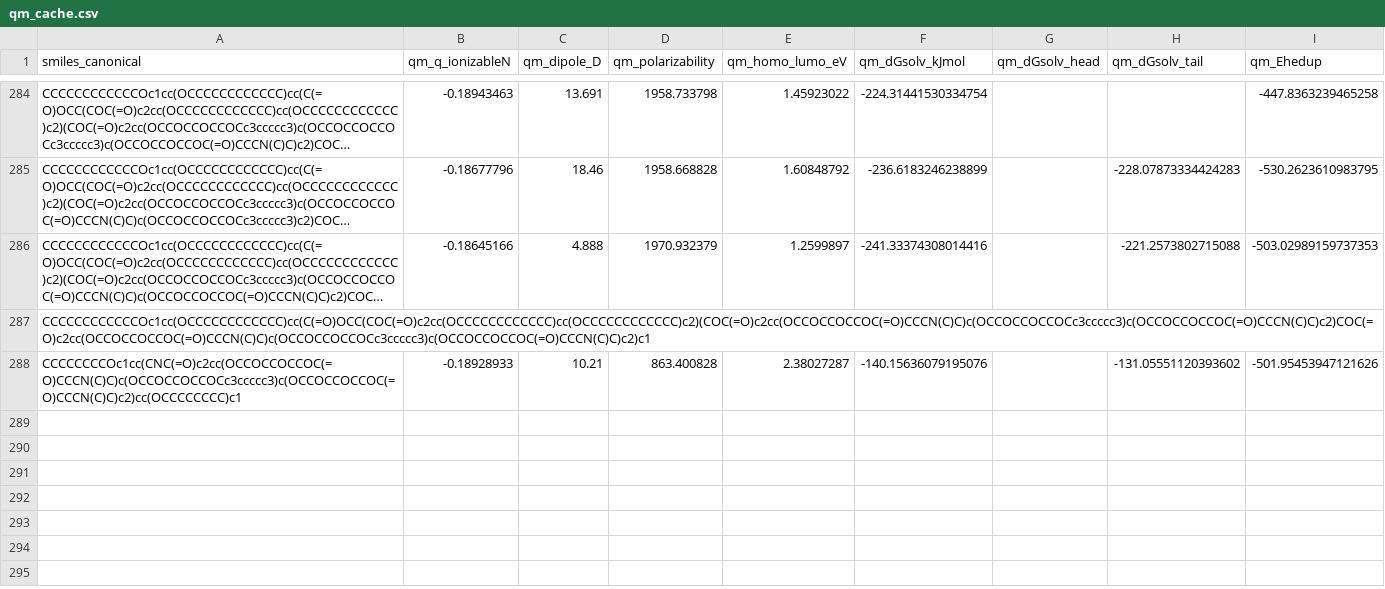
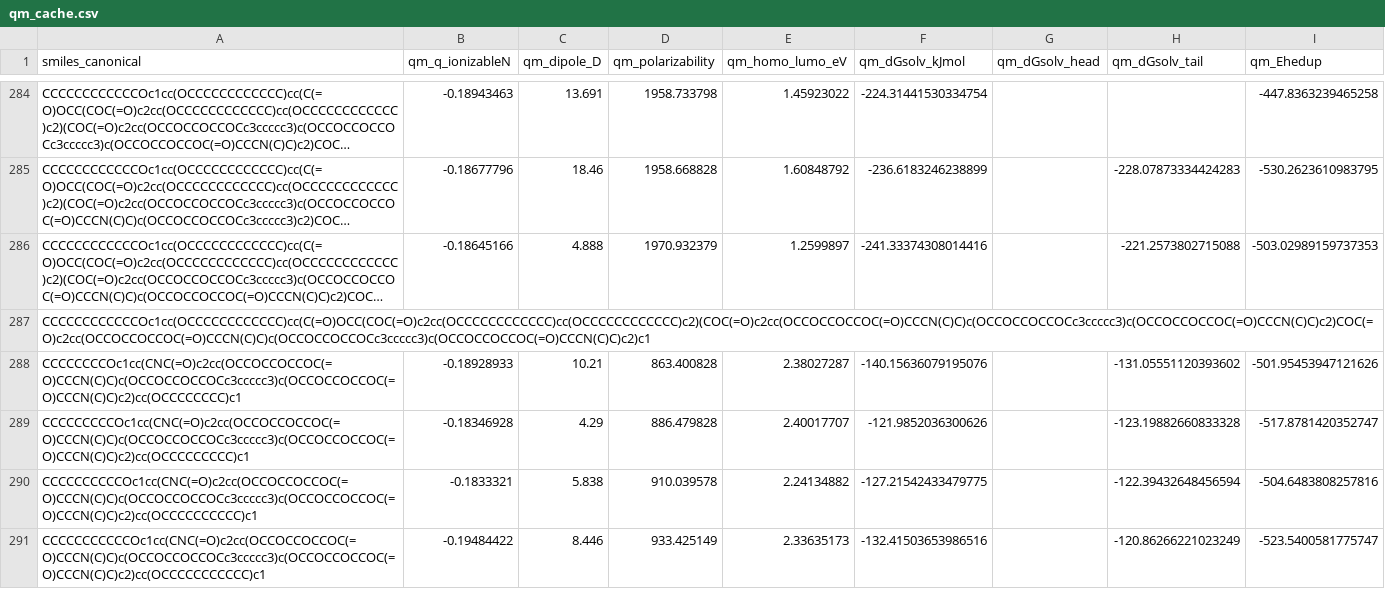
Before and after one commit to atiwary123/IAJD_Full_Workflow_-pKa-bioactivity-, a CSV file: IAJD_master/bundles_caches/physics/qm_cache.csv, drawn as a sheet; only a part is shown, gaps mark what is left out; long unchanged cells end in ….

Commit message:
overnight QM autosave: 20 compounds (qm_cache=290)

```diff
--- a/IAJD_master/bundles_caches/physics/qm_cache.csv
+++ b/IAJD_master/bundles_caches/physics/qm_cache.csv
@@ -288 +288,4 @@ CCCCCCCCCCCCOc1cc(OCCCCCCCCCCCC)cc(C(=O)OCC(COC(=O)c2cc(OCCCCCCCCCCCC)cc(OCCCCCC
 CCCCCCCCOc1cc(CNC(=O)c2cc(OCCOCCOCCOC(=O)CCCN(C)C)c(OCCOCCOCCOCc3ccccc3)c(OCCOCCOCCOC(=O)CCCN(C)C)c2)cc(OCCCCCCCC)c1,-0.18928933,10.21,863.400828,2.38027287,-140.15636079195076,,-131.05551120393602,-501.95453947121626
+CCCCCCCCCOc1cc(CNC(=O)c2cc(OCCOCCOCCOC(=O)CCCN(C)C)c(OCCOCCOCCOCc3ccccc3)c(OCCOCCOCCOC(=O)CCCN(C)C)c2)cc(OCCCCCCCCC)c1,-0.18346928,4.29,886.479828,2.40017707,-121.9852036300626,,-123.19882660833328,-517.8781420352747
+CCCCCCCCCCOc1cc(CNC(=O)c2cc(OCCOCCOCCOC(=O)CCCN(C)C)c(OCCOCCOCCOCc3ccccc3)c(OCCOCCOCCOC(=O)CCCN(C)C)c2)cc(OCCCCCCCCCC)c1,-0.1833321,5.838,910.039578,2.24134882,-127.21542433479775,,-122.39432648456594,-504.6483808257816
+CCCCCCCCCCCOc1cc(CNC(=O)c2cc(OCCOCCOCCOC(=O)CCCN(C)C)c(OCCOCCOCCOCc3ccccc3)c(OCCOCCOCCOC(=O)CCCN(C)C)c2)cc(OCCCCCCCCCCC)c1,-0.19484422,8.446,933.425149,2.33635173,-132.41503653986516,,-120.86266221023249,-523.5400581775747
```
Also changed, not shown: 2 other files.
